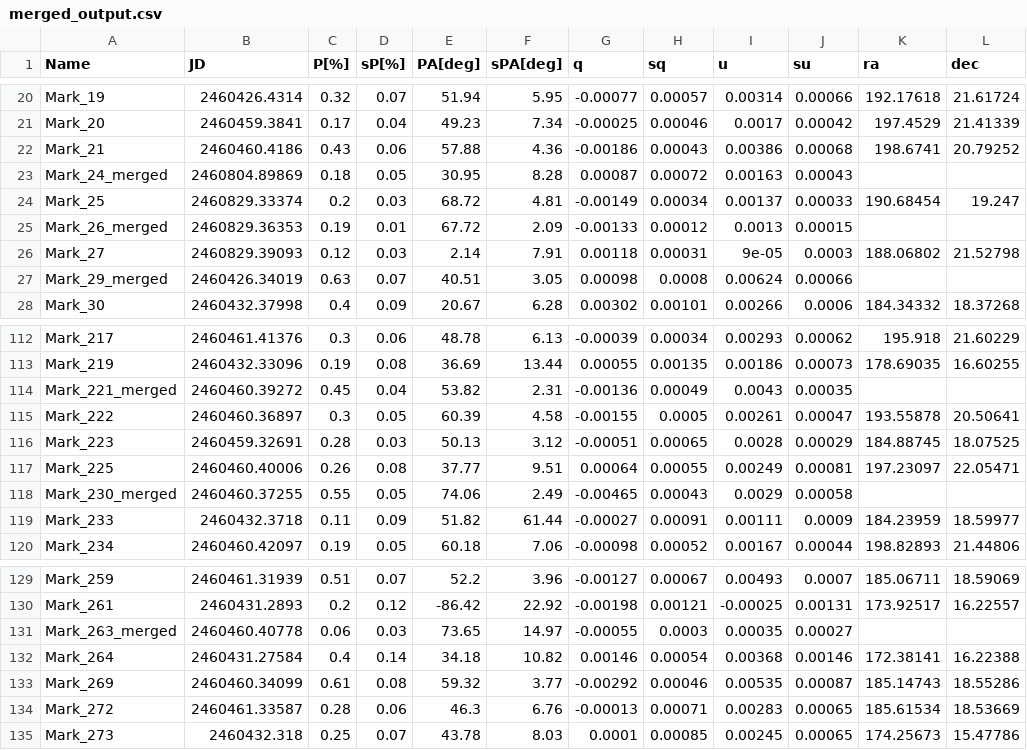
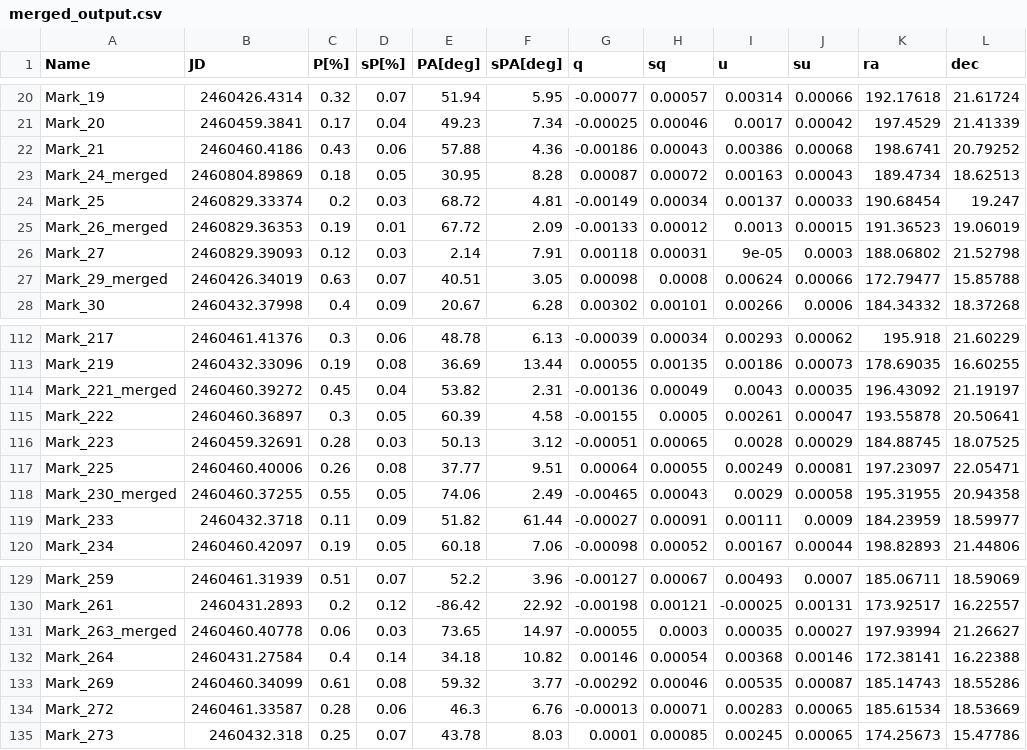
Before and after one commit to alexiatak/coursework, a CSV file: 2_sky_plot/merged_output.csv, drawn as a sheet; only a part is shown, gaps mark what is left out.

Commit message:
Fix coordinate lookup for merged epoch stars

```diff
--- a/2_sky_plot/merged_output.csv
+++ b/2_sky_plot/merged_output.csv
@@ -22,7 +22,7 @@ Mark_20,2460459.3841,0.17,0.04,49.23,7.34,-0.00025,0.00046,0.0017,0.00042,197.45
 Mark_21,2460460.4186,0.43,0.06,57.88,4.36,-0.00186,0.00043,0.00386,0.00068,198.6741,20.79252
-Mark_24_merged,2460804.89869,0.18,0.05,30.95,8.28,0.00087,0.00072,0.00163,0.00043,,
+Mark_24_merged,2460804.89869,0.18,0.05,30.95,8.28,0.00087,0.00072,0.00163,0.00043,189.4734,18.62513
 Mark_25,2460829.33374,0.2,0.03,68.72,4.81,-0.00149,0.00034,0.00137,0.00033,190.68454,19.247
-Mark_26_merged,2460829.36353,0.19,0.01,67.72,2.09,-0.00133,0.00012,0.0013,0.00015,,
+Mark_26_merged,2460829.36353,0.19,0.01,67.72,2.09,-0.00133,0.00012,0.0013,0.00015,191.36523,19.06019
 Mark_27,2460829.39093,0.12,0.03,2.14,7.91,0.00118,0.00031,9e-05,0.0003,188.06802,21.52798
-Mark_29_merged,2460426.34019,0.63,0.07,40.51,3.05,0.00098,0.0008,0.00624,0.00066,,
+Mark_29_merged,2460426.34019,0.63,0.07,40.51,3.05,0.00098,0.0008,0.00624,0.00066,172.79477,15.85788
 Mark_30,2460432.37998,0.4,0.09,20.67,6.28,0.00302,0.00101,0.00266,0.0006,184.34332,18.37268
@@ -113,3 +113,3 @@ Mark_217,2460461.41376,0.3,0.06,48.78,6.13,-0.00039,0.00034,0.00293,0.00062,195.
 Mark_219,2460432.33096,0.19,0.08,36.69,13.44,0.00055,0.00135,0.00186,0.00073,178.69035,16.60255
-Mark_221_merged,2460460.39272,0.45,0.04,53.82,2.31,-0.00136,0.00049,0.0043,0.00035,,
+Mark_221_merged,2460460.39272,0.45,0.04,53.82,2.31,-0.00136,0.00049,0.0043,0.00035,196.43092,21.19197
 Mark_222,2460460.36897,0.3,0.05,60.39,4.58,-0.00155,0.0005,0.00261,0.00047,193.55878,20.50641
@@ -117,3 +117,3 @@ Mark_223,2460459.32691,0.28,0.03,50.13,3.12,-0.00051,0.00065,0.0028,0.00029,184.
 Mark_225,2460460.40006,0.26,0.08,37.77,9.51,0.00064,0.00055,0.00249,0.00081,197.23097,22.05471
-Mark_230_merged,2460460.37255,0.55,0.05,74.06,2.49,-0.00465,0.00043,0.0029,0.00058,,
+Mark_230_merged,2460460.37255,0.55,0.05,74.06,2.49,-0.00465,0.00043,0.0029,0.00058,195.31955,20.94358
 Mark_233,2460432.3718,0.11,0.09,51.82,61.44,-0.00027,0.00091,0.00111,0.0009,184.23959,18.59977
@@ -130,3 +130,3 @@ Mark_259,2460461.31939,0.51,0.07,52.2,3.96,-0.00127,0.00067,0.00493,0.0007,185.0
 Mark_261,2460431.2893,0.2,0.12,-86.42,22.92,-0.00198,0.00121,-0.00025,0.00131,173.92517,16.22557
-Mark_263_merged,2460460.40778,0.06,0.03,73.65,14.97,-0.00055,0.0003,0.00035,0.00027,,
+Mark_263_merged,2460460.40778,0.06,0.03,73.65,14.97,-0.00055,0.0003,0.00035,0.00027,197.93994,21.26627
 Mark_264,2460431.27584,0.4,0.14,34.18,10.82,0.00146,0.00054,0.00368,0.00146,172.38141,16.22388
```
Also changed, not shown: 3 other files.
